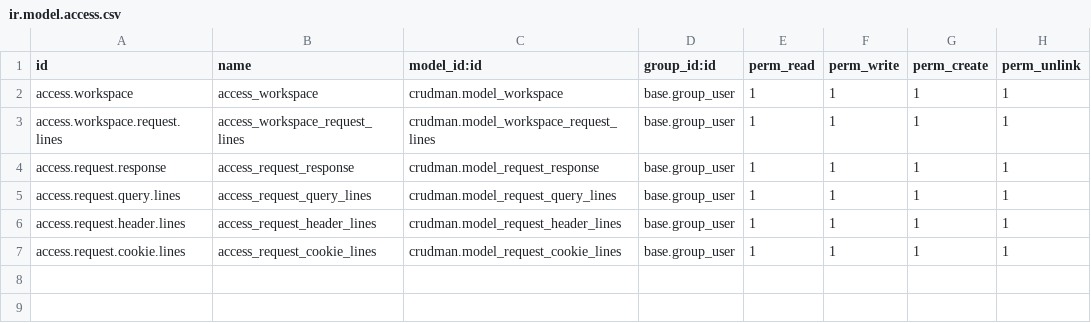
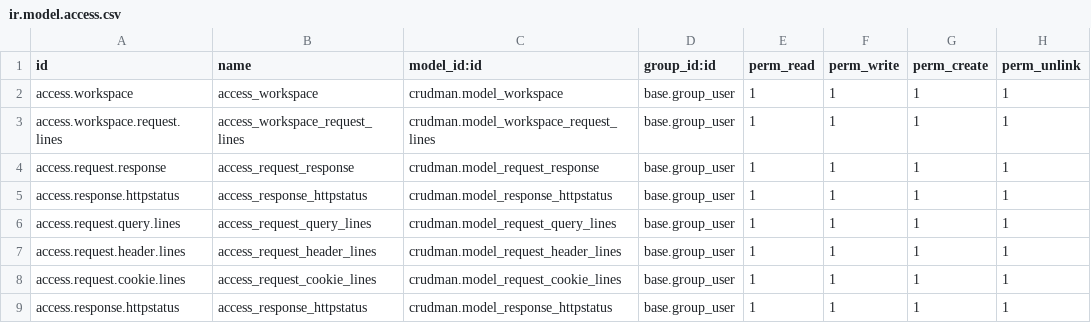
Before and after one commit to nainia-youness/Odoo_http_module, a CSV file: security/ir.model.access.csv, drawn as a sheet; the diff names each change by its address in the sheet, - before the commit and + after, or states it on an @@ line.

```diff
--- a/security/ir.model.access.csv
+++ b/security/ir.model.access.csv
+row 5: access.response.httpstatus | access_response_httpstatus | crudman.model_response_httpstatus | base.group_user | 1 | 1 | 1 | 1
+row 9: access.response.httpstatus | access_response_httpstatus | crudman.model_response_httpstatus | base.group_user | 1 | 1 | 1 | 1
```
Also changed, not shown: 17 other files.
